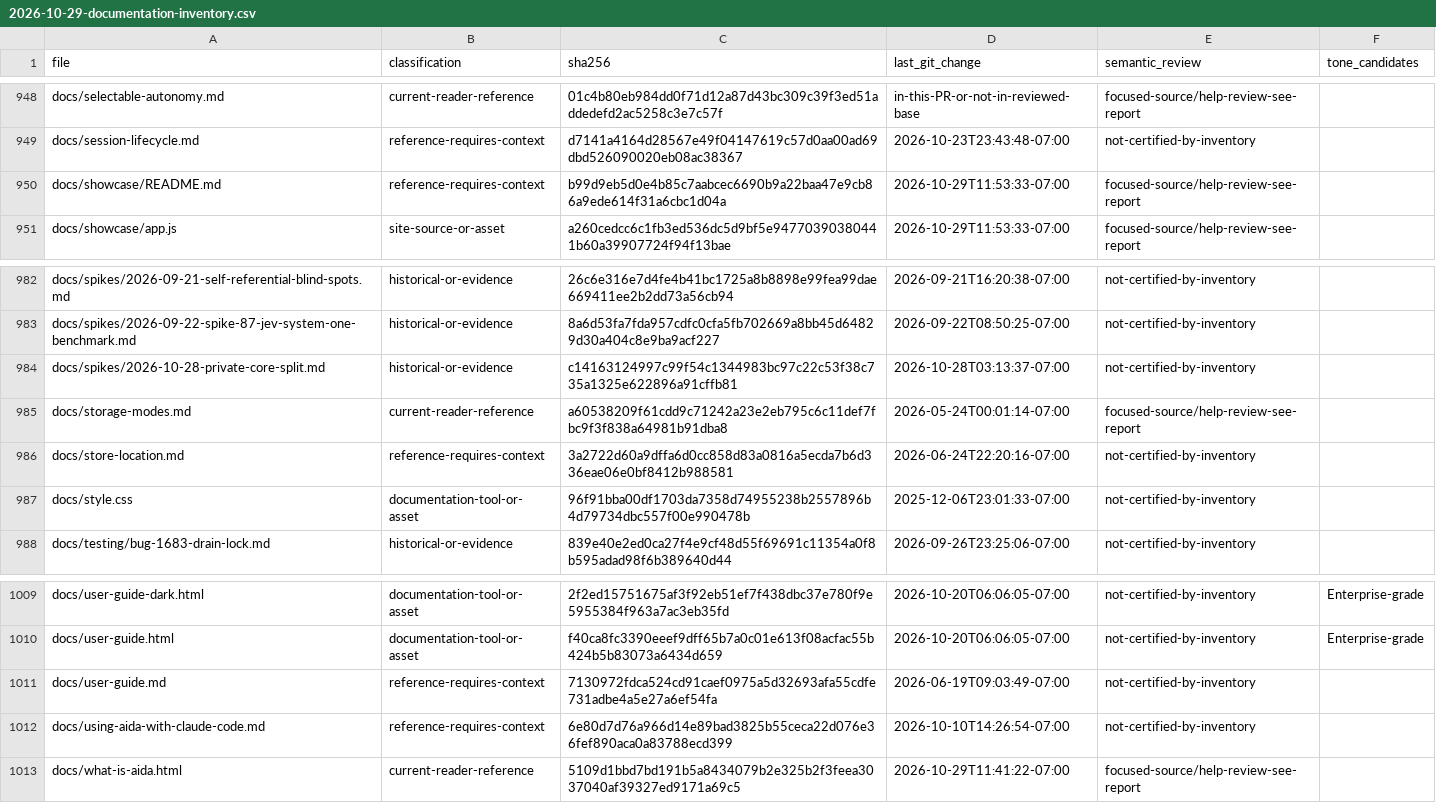
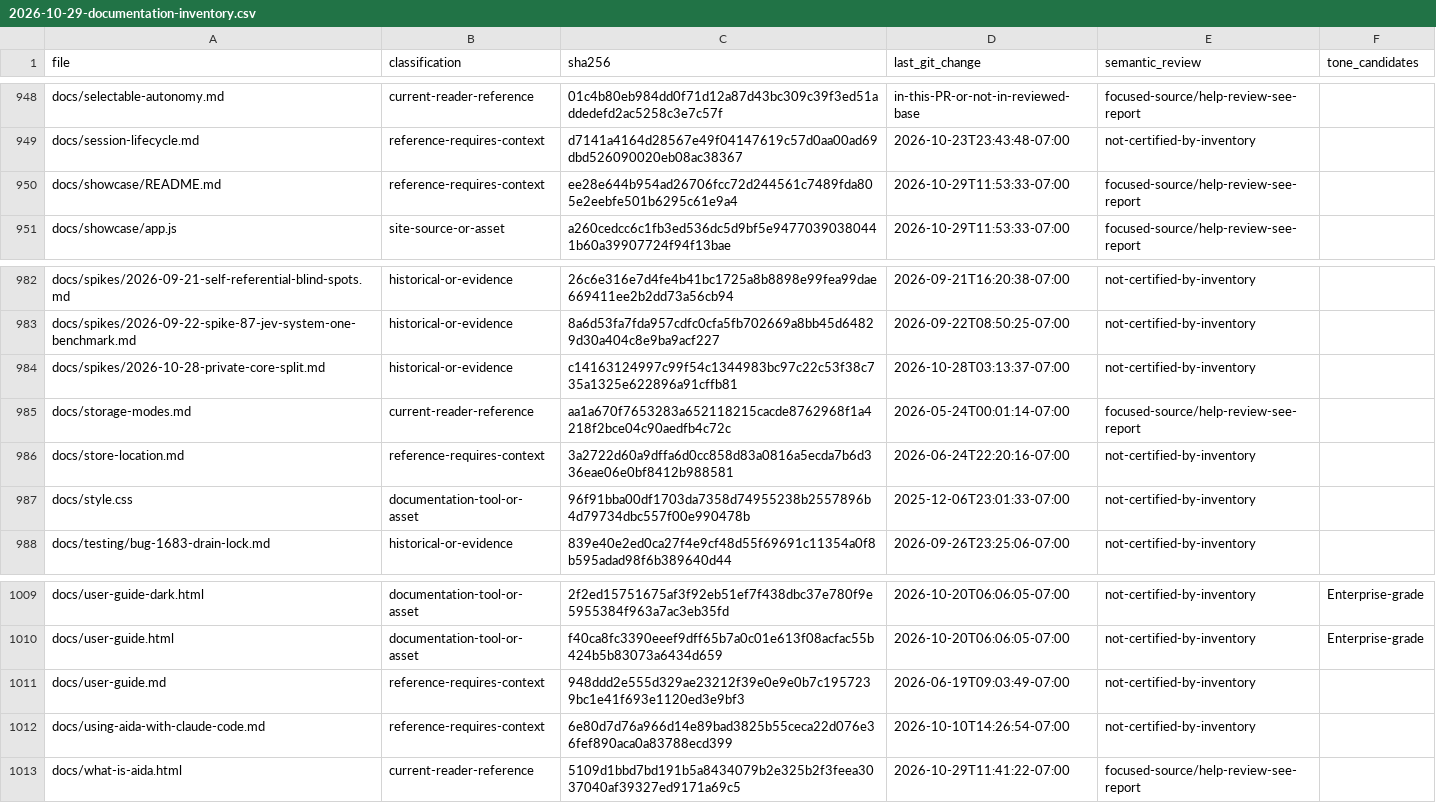
Before and after one commit to joemooney/aida, a CSV file: docs/reports/2026-10-29-documentation-inventory.csv, drawn as a sheet; only a part is shown, gaps mark what is left out; the diff covers the shown part only.

```diff
--- a/docs/reports/2026-10-29-documentation-inventory.csv
+++ b/docs/reports/2026-10-29-documentation-inventory.csv
@@ -949,3 +949,3 @@ docs/selectable-autonomy.md,current-reader-reference,01c4b80eb984dd0f71d12a87d43
 docs/session-lifecycle.md,reference-requires-context,d7141a4164d28567e49f04147619c57d0aa00ad69dbd526090020eb08ac38367,2026-10-23T23:43:48-07:00,not-certified-by-inventory,
-docs/showcase/README.md,reference-requires-context,b99d9eb5d0e4b85c7aabcec6690b9a22baa47e9cb86a9ede614f31a6cbc1d04a,2026-10-29T11:53:33-07:00,focused-source/help-review-see-report,
+docs/showcase/README.md,reference-requires-context,ee28e644b954ad26706fcc72d244561c7489fda805e2eebfe501b6295c61e9a4,2026-10-29T11:53:33-07:00,focused-source/help-review-see-report,
 docs/showcase/app.js,site-source-or-asset,a260cedcc6c1fb3ed536dc5d9bf5e94770390380441b60a39907724f94f13bae,2026-10-29T11:53:33-07:00,focused-source/help-review-see-report,
@@ -984,3 +984,3 @@ docs/spikes/2026-09-22-spike-87-jev-system-one-benchmark.md,historical-or-eviden
 docs/spikes/2026-10-28-private-core-split.md,historical-or-evidence,c14163124997c99f54c1344983bc97c22c53f38c735a1325e622896a91cffb81,2026-10-28T03:13:37-07:00,not-certified-by-inventory,
-docs/storage-modes.md,current-reader-reference,a60538209f61cdd9c71242a23e2eb795c6c11def7fbc9f3f838a64981b91dba8,2026-05-24T00:01:14-07:00,focused-source/help-review-see-report,
+docs/storage-modes.md,current-reader-reference,aa1a670f7653283a652118215cacde8762968f1a4218f2bce04c90aedfb4c72c,2026-05-24T00:01:14-07:00,focused-source/help-review-see-report,
 docs/store-location.md,reference-requires-context,3a2722d60a9dffa6d0cc858d83a0816a5ecda7b6d336eae06e0bf8412b988581,2026-06-24T22:20:16-07:00,not-certified-by-inventory,
@@ -1010,3 +1010,3 @@ docs/user-guide-dark.html,documentation-tool-or-asset,2f2ed15751675af3f92eb51ef7
 docs/user-guide.html,documentation-tool-or-asset,f40ca8fc3390eeef9dff65b7a0c01e613f08acfac55b424b5b83073a6434d659,2026-10-20T06:06:05-07:00,not-certified-by-inventory,Enterprise-grade
-docs/user-guide.md,reference-requires-context,7130972fdca524cd91caef0975a5d32693afa55cdfe731adbe4a5e27a6ef54fa,2026-06-19T09:03:49-07:00,not-certified-by-inventory,
+docs/user-guide.md,reference-requires-context,948ddd2e555d329ae23212f39e0e9e0b7c1957239bc1e41f693e1120ed3e9bf3,2026-06-19T09:03:49-07:00,not-certified-by-inventory,
 docs/using-aida-with-claude-code.md,reference-requires-context,6e80d7d76a966d14e89bad3825b55ceca22d076e36fef890aca0a83788ecd399,2026-10-10T14:26:54-07:00,not-certified-by-inventory,
```
Also changed, not shown: 18 edited cells elsewhere in this file, 13 other files.
